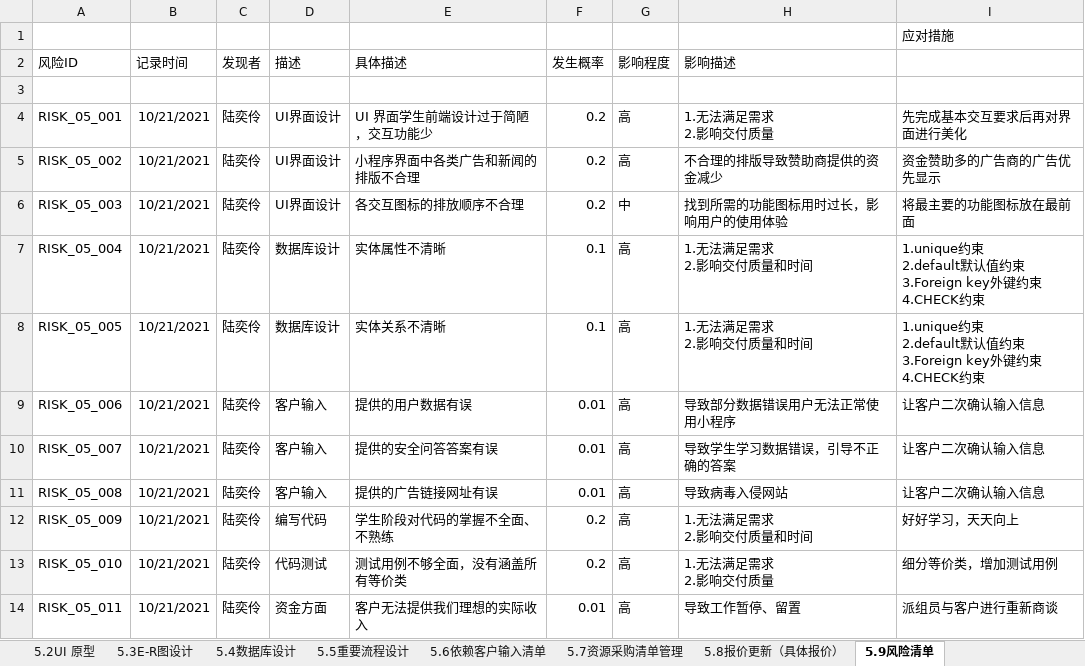
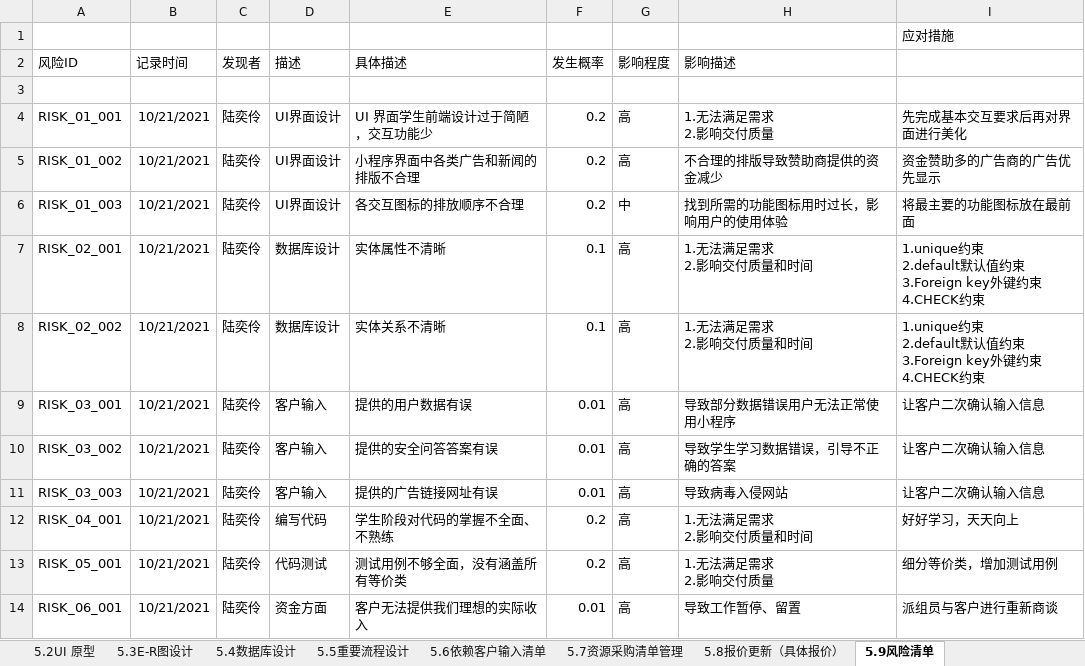
Before and after one commit to byurself/ndky_cx_pm_g1, an Excel workbook: PM_LSN_KYGA/PM_输出产物.xlsx, sheet 5.9风险清单, drawn as a sheet; values as stored, in another font and other column widths than the file's, no borders; the diff names each change by its address in the sheet, - before the commit and + after, or states it on an @@ line.

```diff
--- a/PM_LSN_KYGA/PM_输出产物.xlsx (sheet 5.9风险清单)
+++ b/PM_LSN_KYGA/PM_输出产物.xlsx (sheet 5.9风险清单)
-A4 (风险ID): RISK_05_001
+A4 (风险ID): RISK_01_001
-A5 (风险ID): RISK_05_002
+A5 (风险ID): RISK_01_002
-A6 (风险ID): RISK_05_003
+A6 (风险ID): RISK_01_003
-A7 (风险ID): RISK_05_004
+A7 (风险ID): RISK_02_001
-A8 (风险ID): RISK_05_005
+A8 (风险ID): RISK_02_002
-A9 (风险ID): RISK_05_006
+A9 (风险ID): RISK_03_001
-A10 (风险ID): RISK_05_007
+A10 (风险ID): RISK_03_002
-A11 (风险ID): RISK_05_008
+A11 (风险ID): RISK_03_003
-A12 (风险ID): RISK_05_009
+A12 (风险ID): RISK_04_001
-A13 (风险ID): RISK_05_010
+A13 (风险ID): RISK_05_001
-A14 (风险ID): RISK_05_011
+A14 (风险ID): RISK_06_001
```
Also changed, not shown: sheet 5.8报价更新（具体报价）, sheet 6.2外部评审计划和报告, sheet 6.1内部评审计划和报告, sheet 5.1需求的设计计划, sheet 5.3E-R图设计, sheet 5.6依赖客户输入清单, 1 more sheet, charts or pictures.
